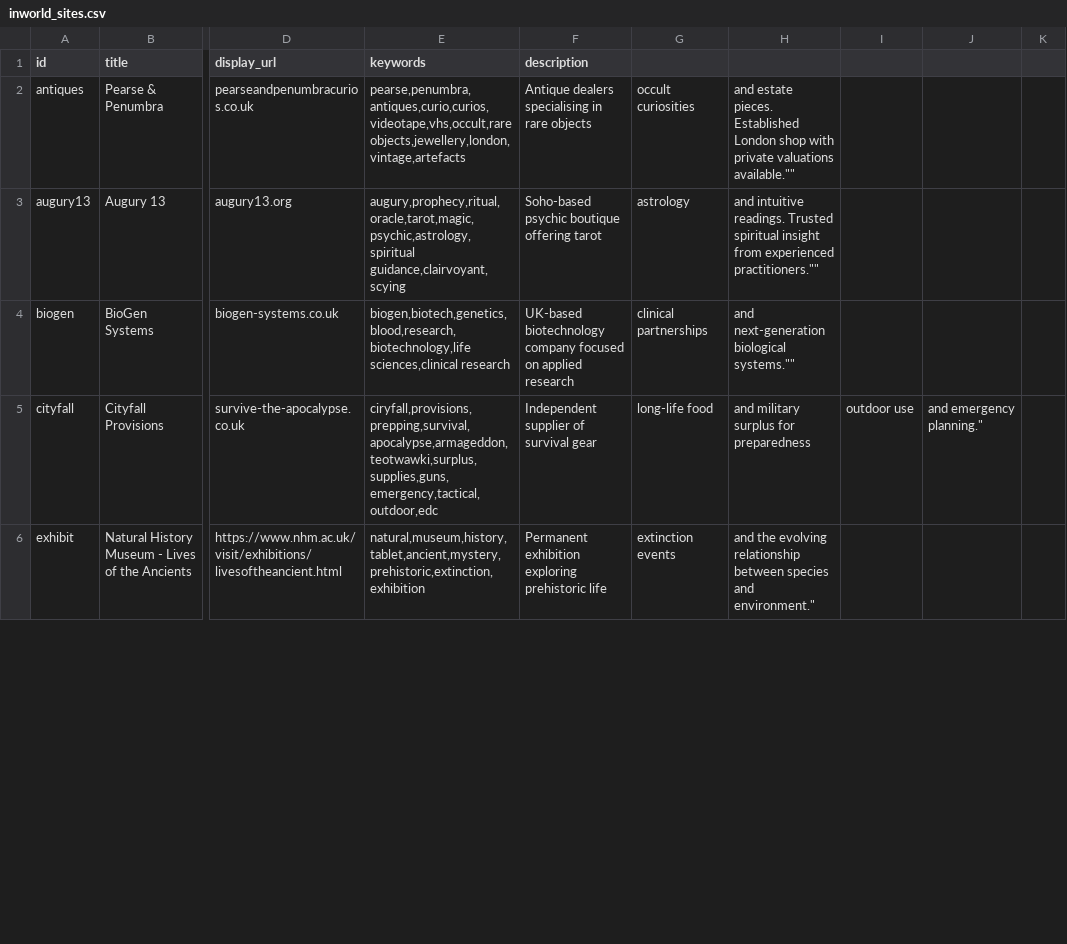
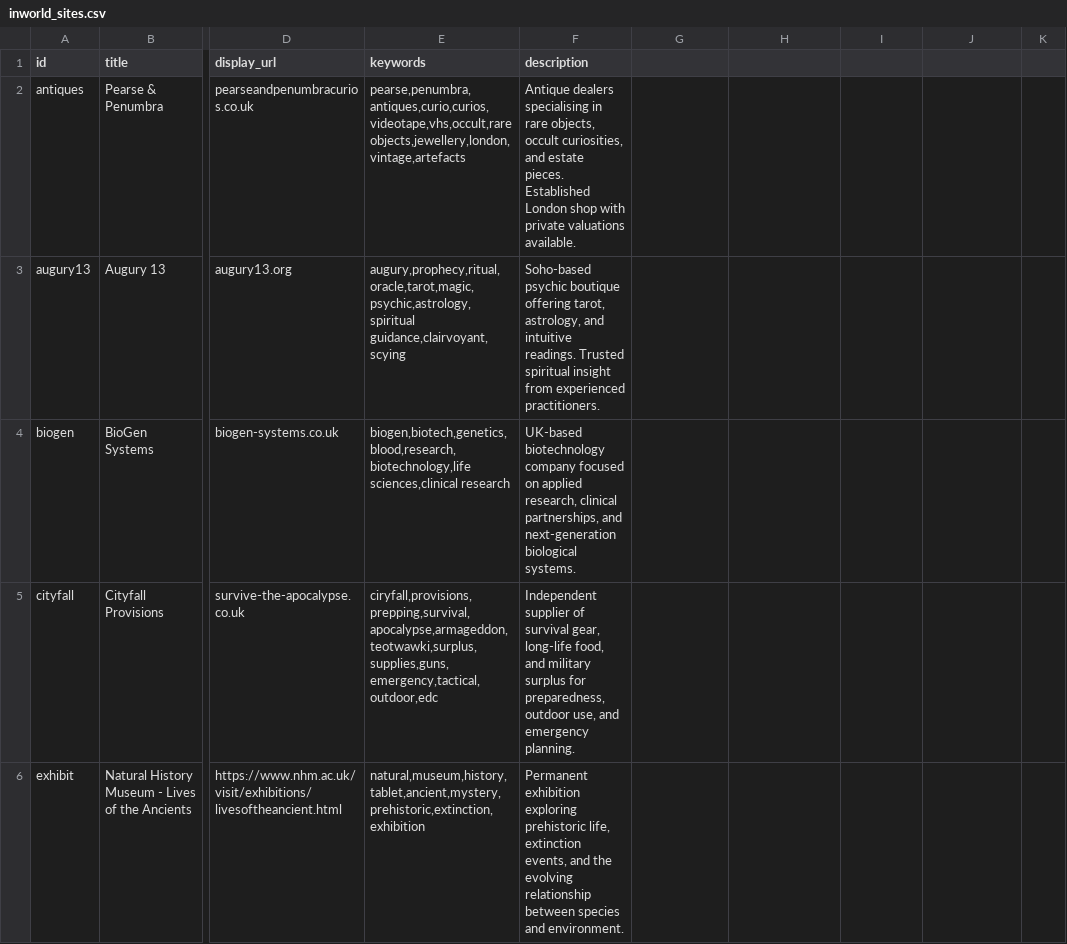
Before and after one commit to sipavitt/Schrecknet_websites, a CSV file: findr/inworld_sites.csv, drawn as a sheet; only a part is shown, gaps mark what is left out; the diff covers the shown part only; the diff names each change by its address in the sheet, - before the commit and + after, or states it on an @@ line.

Commit message:
Update inworld_sites.csv

```diff
--- a/findr/inworld_sites.csv
+++ b/findr/inworld_sites.csv
-F2 (description): …in rare objects
+F2 (description): …in rare objects, occult curiosities, and estate pieces. Established London shop with private valuations available.
-G2: occult curiosities
+G2: (empty)
-H2: and estate pieces. Established London shop with private valuations available.""
+H2: (empty)
-F3 (description): …boutique offering tarot
+F3 (description): …boutique offering tarot, astrology, and intuitive readings. Trusted spiritual insight from experienced practitioners.
-G3: astrology
+G3: (empty)
-H3: and intuitive readings. Trusted spiritual insight from experienced practitioners.""
+H3: (empty)
-F4 (description): …on applied research
+F4 (description): …on applied research, clinical partnerships, and next-generation biological systems.
-G4: clinical partnerships
+G4: (empty)
-H4: and next-generation biological systems.""
+H4: (empty)
-F5 (description): …of survival gear
+F5 (description): …of survival gear, long-life food, and military surplus for preparedness, outdoor use, and emergency planning.
-G5: long-life food
+G5: (empty)
-H5: and military surplus for preparedness
+H5: (empty)
-I5: outdoor use
+I5: (empty)
-J5: and emergency planning."
+J5: (empty)
-F6 (description): …exploring prehistoric life
+F6 (description): …exploring prehistoric life, extinction events, and the evolving relationship between species and environment.
-G6: extinction events
+G6: (empty)
-H6: and the evolving relationship between species and environment."
+H6: (empty)
```
Also changed, not shown: 22 edited cells elsewhere in this file.
